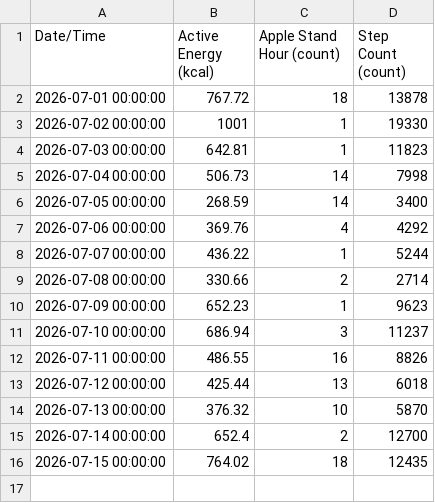
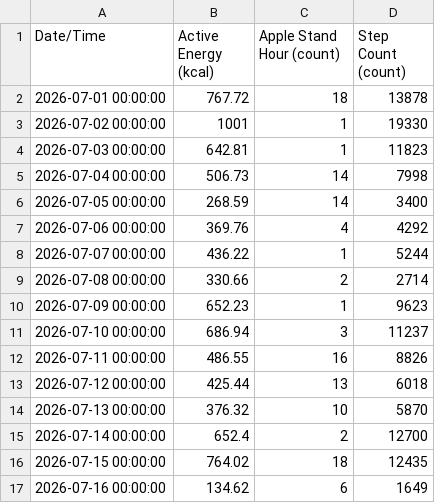
Before and after one commit to whittw1/exercise-dashboard, a CSV file: data/HealthMetrics-2026-07.csv, drawn as a sheet.

Commit message:
Update health data 2026-07-16

```diff
--- a/data/HealthMetrics-2026-07.csv
+++ b/data/HealthMetrics-2026-07.csv
@@ -16 +16,2 @@ Date/Time,Active Energy (kcal),Apple Stand Hour (count),Step Count (count)
 2026-07-15 00:00:00,764.02,18,12435
+2026-07-16 00:00:00,134.62,6,1649
```
Also changed, not shown: 1 other file.
